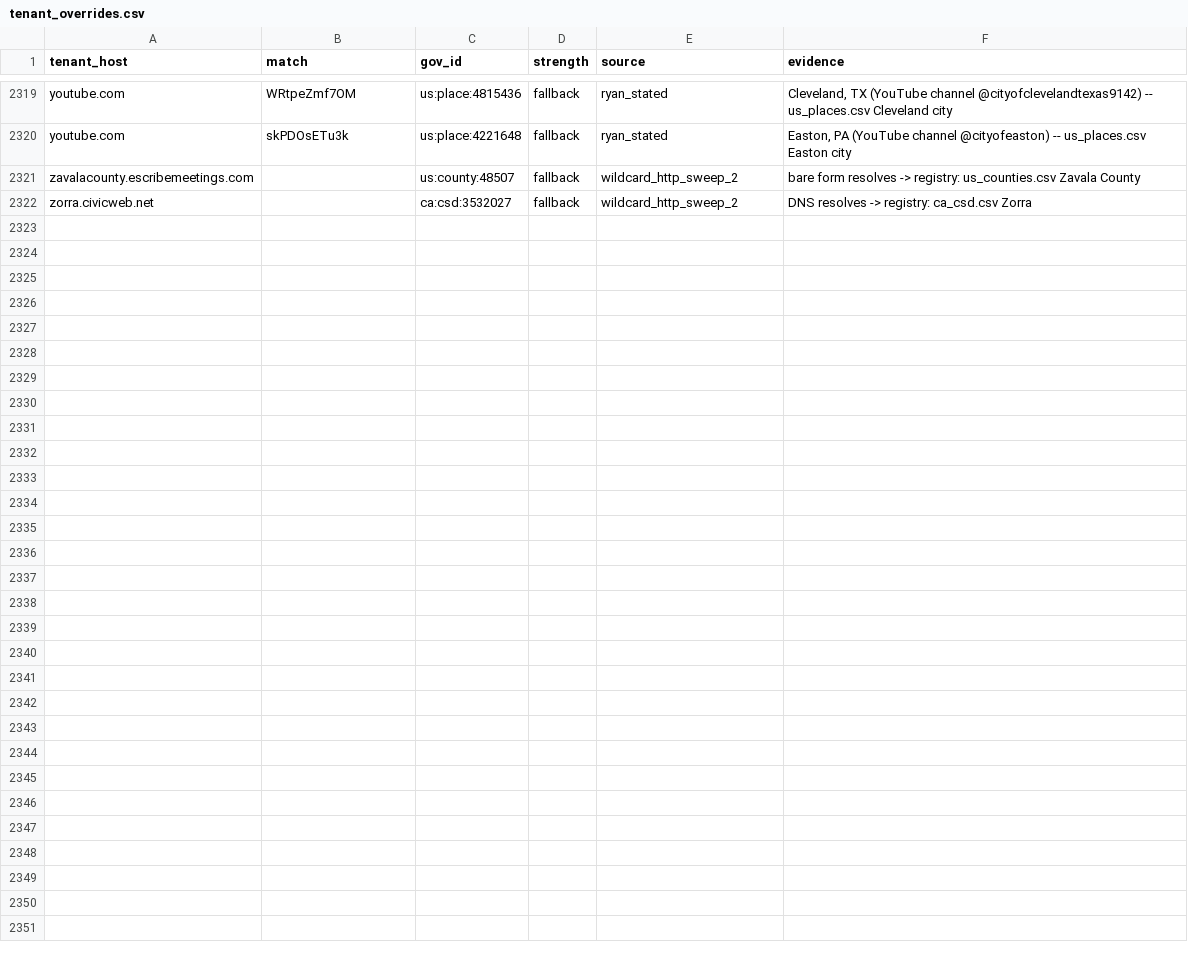
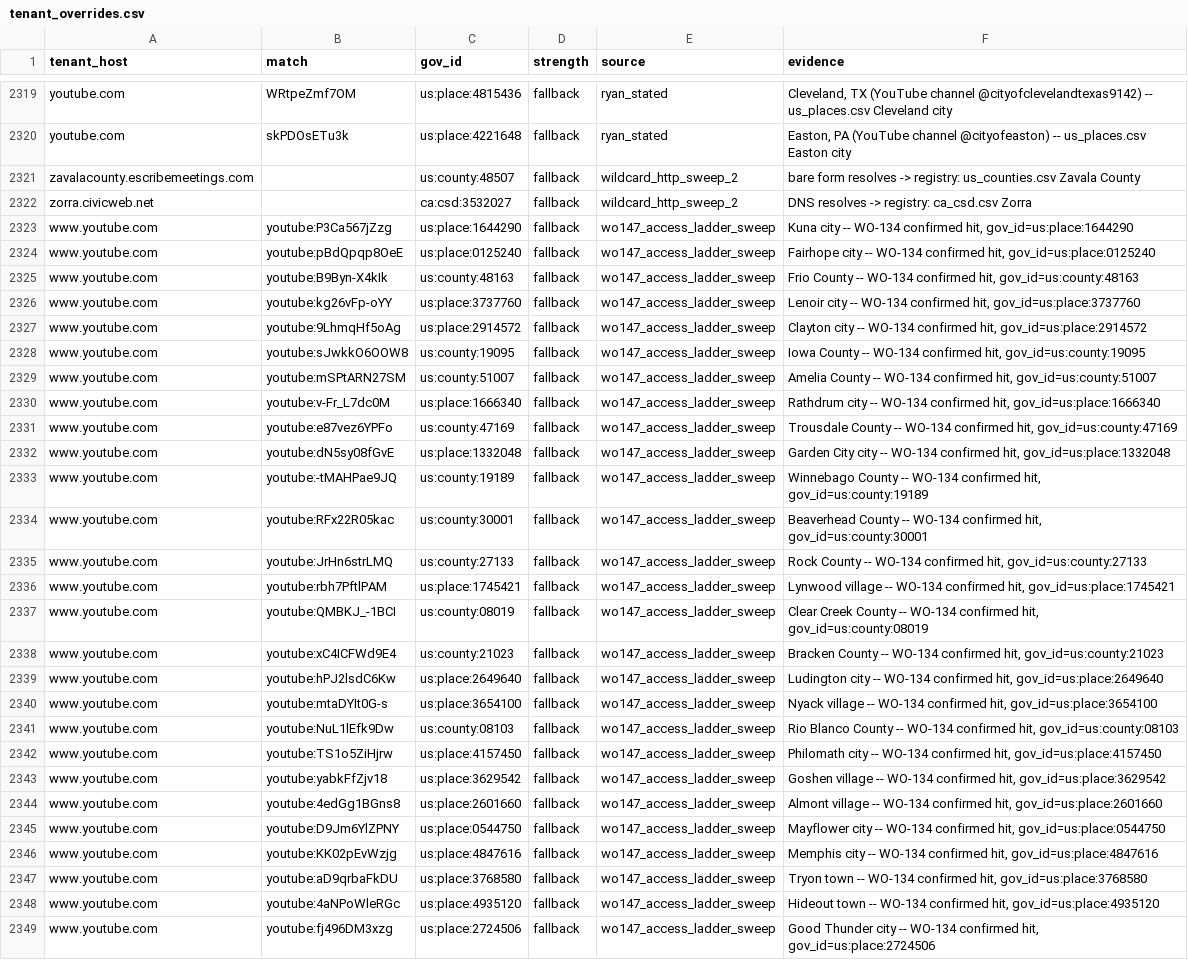
Before and after one commit to mroconnell/rtr-deeplink, a CSV file: app/utils/jurisdiction_data/tenant_overrides.csv, drawn as a sheet; only a part is shown, gaps mark what is left out.

```diff
--- a/app/utils/jurisdiction_data/tenant_overrides.csv
+++ b/app/utils/jurisdiction_data/tenant_overrides.csv
@@ -2322 +2322,28 @@ zavalacounty.escribemeetings.com,,us:county:48507,fallback,wildcard_http_sweep_2
 zorra.civicweb.net,,ca:csd:3532027,fallback,wildcard_http_sweep_2,DNS resolves -> registry: ca_csd.csv Zorra
+www.youtube.com,youtube:P3Ca567jZzg,us:place:1644290,fallback,wo147_access_ladder_sweep,"Kuna city -- WO-134 confirmed hit, gov_id=us:place:1644290"
+www.youtube.com,youtube:pBdQpqp8OeE,us:place:0125240,fallback,wo147_access_ladder_sweep,"Fairhope city -- WO-134 confirmed hit, gov_id=us:place:0125240"
+www.youtube.com,youtube:B9Byn-X4kIk,us:county:48163,fallback,wo147_access_ladder_sweep,"Frio County -- WO-134 confirmed hit, gov_id=us:county:48163"
+www.youtube.com,youtube:kg26vFp-oYY,us:place:3737760,fallback,wo147_access_ladder_sweep,"Lenoir city -- WO-134 confirmed hit, gov_id=us:place:3737760"
+www.youtube.com,youtube:9LhmqHf5oAg,us:place:2914572,fallback,wo147_access_ladder_sweep,"Clayton city -- WO-134 confirmed hit, gov_id=us:place:2914572"
+www.youtube.com,youtube:sJwkkO6OOW8,us:county:19095,fallback,wo147_access_ladder_sweep,"Iowa County -- WO-134 confirmed hit, gov_id=us:county:19095"
+www.youtube.com,youtube:mSPtARN27SM,us:county:51007,fallback,wo147_access_ladder_sweep,"Amelia County -- WO-134 confirmed hit, gov_id=us:county:51007"
+www.youtube.com,youtube:v-Fr_L7dc0M,us:place:1666340,fallback,wo147_access_ladder_sweep,"Rathdrum city -- WO-134 confirmed hit, gov_id=us:place:1666340"
+www.youtube.com,youtube:e87vez6YPFo,us:county:47169,fallback,wo147_access_ladder_sweep,"Trousdale County -- WO-134 confirmed hit, gov_id=us:county:47169"
+www.youtube.com,youtube:dN5sy08fGvE,us:place:1332048,fallback,wo147_access_ladder_sweep,"Garden City city -- WO-134 confirmed hit, gov_id=us:place:1332048"
+www.youtube.com,youtube:-tMAHPae9JQ,us:county:19189,fallback,wo147_access_ladder_sweep,"Winnebago County -- WO-134 confirmed hit, gov_id=us:county:19189"
+www.youtube.com,youtube:RFx22R05kac,us:county:30001,fallback,wo147_access_ladder_sweep,"Beaverhead County -- WO-134 confirmed hit, gov_id=us:county:30001"
+www.youtube.com,youtube:JrHn6strLMQ,us:county:27133,fallback,wo147_access_ladder_sweep,"Rock County -- WO-134 confirmed hit, gov_id=us:county:27133"
+www.youtube.com,youtube:rbh7PftlPAM,us:place:1745421,fallback,wo147_access_ladder_sweep,"Lynwood village -- WO-134 confirmed hit, gov_id=us:place:1745421"
+www.youtube.com,youtube:QMBKJ_-1BCI,us:county:08019,fallback,wo147_access_ladder_sweep,"Clear Creek County -- WO-134 confirmed hit, gov_id=us:county:08019"
+www.youtube.com,youtube:xC4ICFWd9E4,us:county:21023,fallback,wo147_access_ladder_sweep,"Bracken County -- WO-134 confirmed hit, gov_id=us:county:21023"
+www.youtube.com,youtube:hPJ2lsdC6Kw,us:place:2649640,fallback,wo147_access_ladder_sweep,"Ludington city -- WO-134 confirmed hit, gov_id=us:place:2649640"
+www.youtube.com,youtube:mtaDYIt0G-s,us:place:3654100,fallback,wo147_access_ladder_sweep,"Nyack village -- WO-134 confirmed hit, gov_id=us:place:3654100"
+www.youtube.com,youtube:NuL1lEfk9Dw,us:county:08103,fallback,wo147_access_ladder_sweep,"Rio Blanco County -- WO-134 confirmed hit, gov_id=us:county:08103"
+www.youtube.com,youtube:TS1o5ZiHjrw,us:place:4157450,fallback,wo147_access_ladder_sweep,"Philomath city -- WO-134 confirmed hit, gov_id=us:place:4157450"
+www.youtube.com,youtube:yabkFfZjv18,us:place:3629542,fallback,wo147_access_ladder_sweep,"Goshen village -- WO-134 confirmed hit, gov_id=us:place:3629542"
+www.youtube.com,youtube:4edGg1BGns8,us:place:2601660,fallback,wo147_access_ladder_sweep,"Almont village -- WO-134 confirmed hit, gov_id=us:place:2601660"
+www.youtube.com,youtube:D9Jm6YlZPNY,us:place:0544750,fallback,wo147_access_ladder_sweep,"Mayflower city -- WO-134 confirmed hit, gov_id=us:place:0544750"
+www.youtube.com,youtube:KK02pEvWzjg,us:place:4847616,fallback,wo147_access_ladder_sweep,"Memphis city -- WO-134 confirmed hit, gov_id=us:place:4847616"
+www.youtube.com,youtube:aD9qrbaFkDU,us:place:3768580,fallback,wo147_access_ladder_sweep,"Tryon town -- WO-134 confirmed hit, gov_id=us:place:3768580"
+www.youtube.com,youtube:4aNPoWleRGc,us:place:4935120,fallback,wo147_access_ladder_sweep,"Hideout town -- WO-134 confirmed hit, gov_id=us:place:4935120"
+www.youtube.com,youtube:fj496DM3xzg,us:place:2724506,fallback,wo147_access_ladder_sweep,"Good Thunder city -- WO-134 confirmed hit, gov_id=us:place:2724506"
```
Also changed, not shown: 4 other files.
